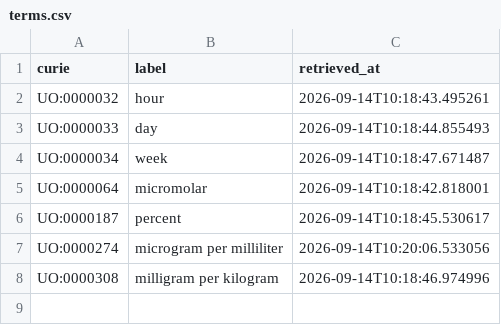
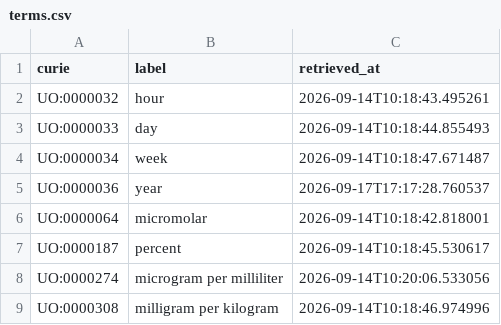
Before and after one commit to EHS-Data-Standards/somamech, a CSV file: cache/uo/terms.csv, drawn as a sheet.

```diff
--- a/cache/uo/terms.csv
+++ b/cache/uo/terms.csv
@@ -4,2 +4,3 @@ UO:0000033,day,2026-09-14T10:18:44.855493
 UO:0000034,week,2026-09-14T10:18:47.671487
+UO:0000036,year,2026-09-17T17:17:28.760537
 UO:0000064,micromolar,2026-09-14T10:18:42.818001
```
Also changed, not shown: 4 other files.
